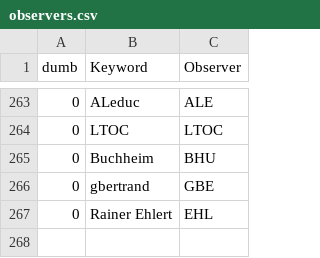
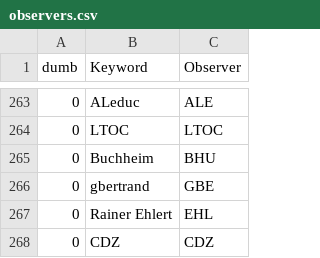
Before and after one commit to aras-database/database, a CSV file: data/observers.csv, drawn as a sheet; only a part is shown, gaps mark what is left out.

```diff
--- a/data/observers.csv
+++ b/data/observers.csv
@@ -267 +267,2 @@ dumb;Keyword;Observer
 0;Rainer Ehlert;EHL
+0;CDZ;CDZ
```
Also changed, not shown: data/sites.csv, 9 other files.
